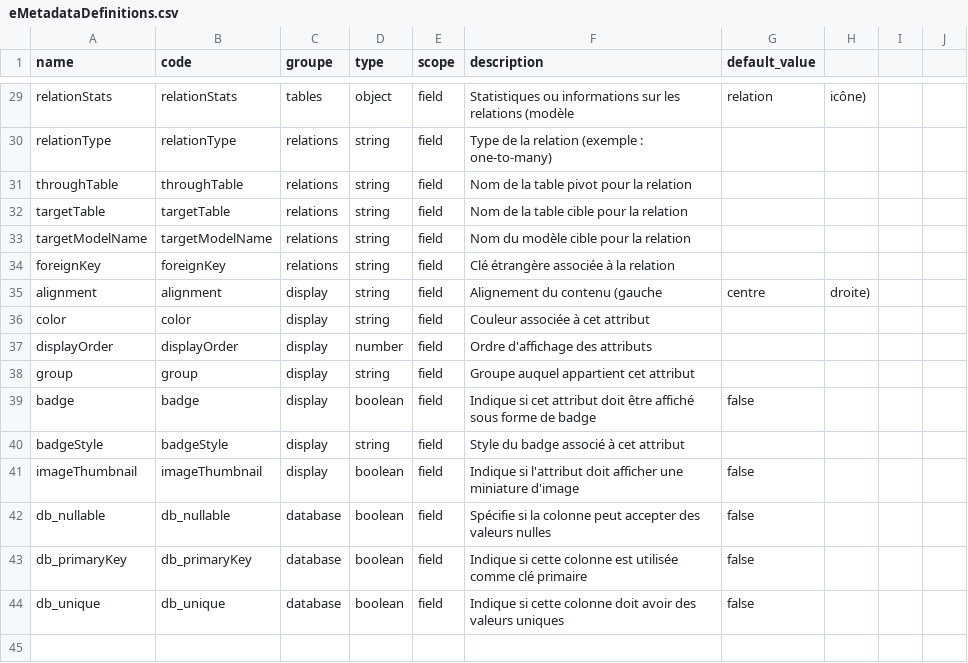
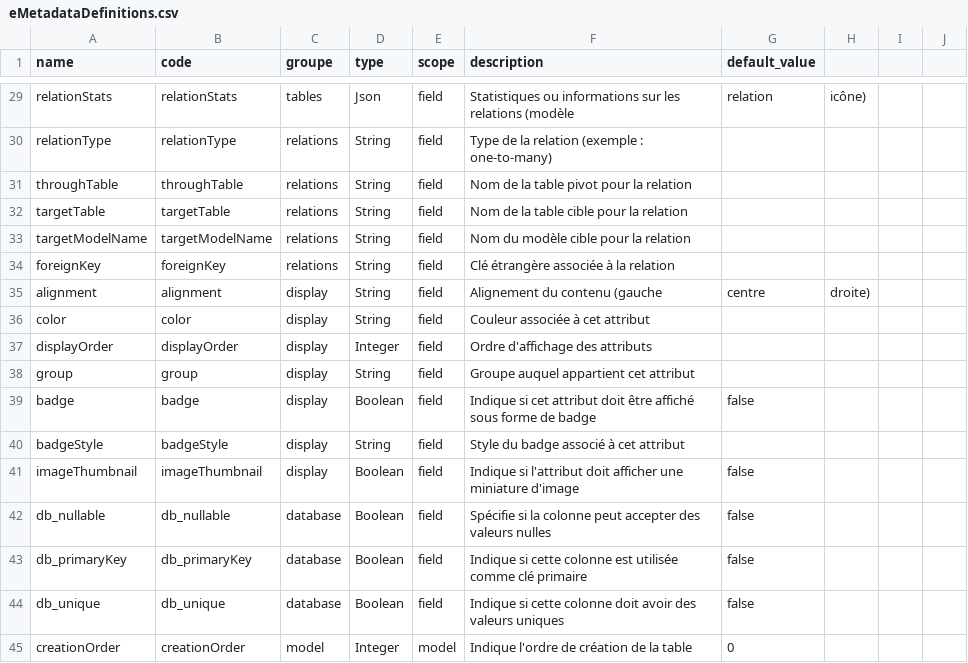
Before and after one commit to solicode-lms/app, a CSV file: modules/PkgGapp/Database/data/eMetadataDefinitions.csv, drawn as a sheet; only a part is shown, gaps mark what is left out; the diff covers the shown part only; the diff names each change by its address in the sheet, - before the commit and + after, or states it on an @@ line.

```diff
--- a/modules/PkgGapp/Database/data/eMetadataDefinitions.csv
+++ b/modules/PkgGapp/Database/data/eMetadataDefinitions.csv
-D29 (type): object
+D29 (type): Json
-D30:D36 (type): string
+D30:D36 (type): String
-D37 (type): number
+D37 (type): Integer
-D38 (type): string
+D38 (type): String
-D39 (type): boolean
+D39 (type): Boolean
-D40 (type): string
+D40 (type): String
-D41:D44 (type): boolean
+D41:D44 (type): Boolean
+row 45: creationOrder | creationOrder | model | Integer | model | Indique l'ordre de création de la table | 0
```
Also changed, not shown: 27 edited cells elsewhere in this file.
